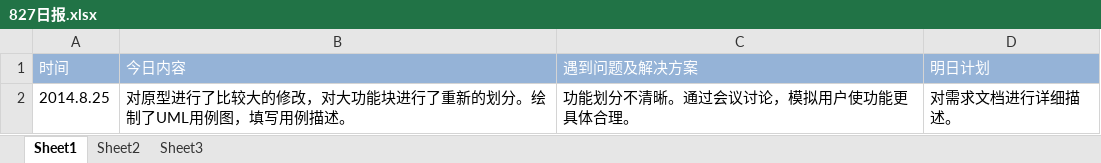
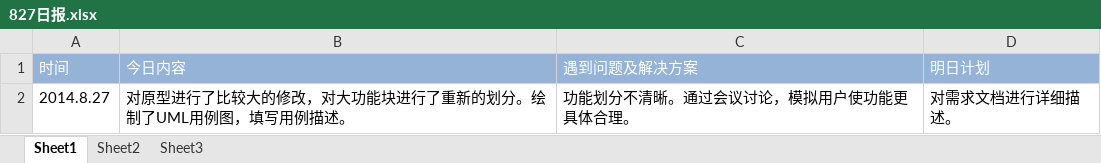
Before and after one commit to Yoger/Community, an Excel workbook: 王东东/日报/827日报.xlsx, sheet Sheet1, drawn as a sheet; values as stored, in another font and other column widths than the file's, no borders; the diff names each change by its address in the sheet, - before the commit and + after, or states it on an @@ line.

```diff
--- a/王东东/日报/827日报.xlsx (sheet Sheet1)
+++ b/王东东/日报/827日报.xlsx (sheet Sheet1)
-A2 (时间): 2014.8.25
+A2 (时间): 2014.8.27
```
Also changed, not shown: 王东东/日报/826日报.xlsx, 王东东/日报/828日报.xlsx, 2 other files.
